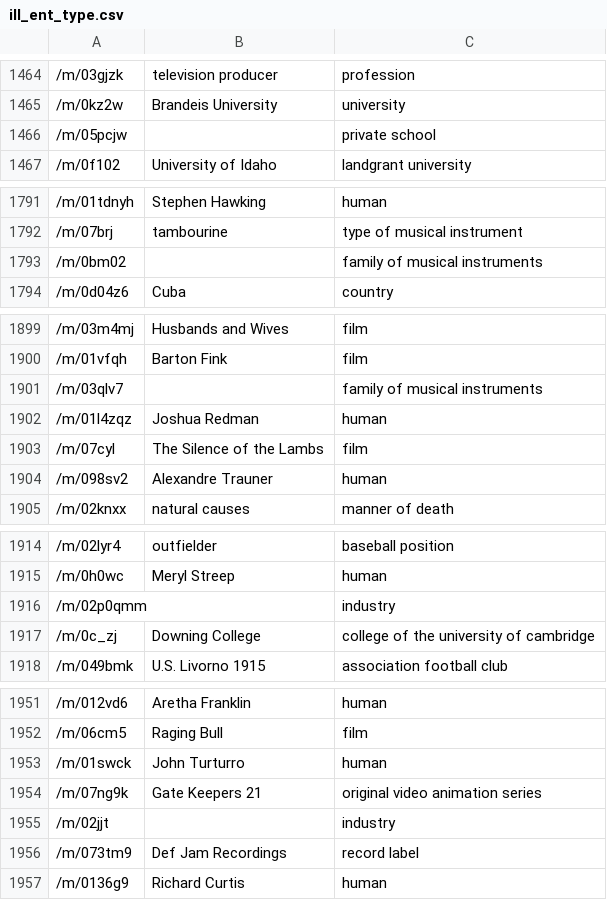
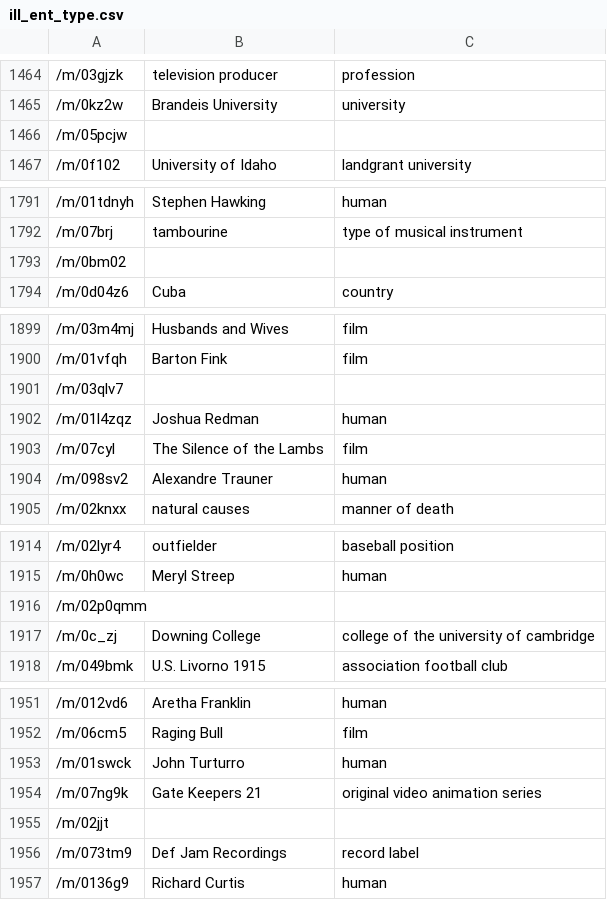
Before and after one commit to paichichi/learning-pytorch, a CSV file: ill_ent_type.csv, drawn as a sheet; only a part is shown, gaps mark what is left out; the diff covers the shown part only.

```diff
--- a/ill_ent_type.csv
+++ b/ill_ent_type.csv
@@ -1465,3 +1465,3 @@
 /m/0kz2w,Brandeis University,university
-/m/05pcjw,,private school
+/m/05pcjw,,
 /m/0f102,University of Idaho,landgrant university
@@ -1792,3 +1792,3 @@
 /m/07brj,tambourine,type of musical instrument
-/m/0bm02,,family of musical instruments
+/m/0bm02,,
 /m/0d04z6,Cuba,country
@@ -1900,3 +1900,3 @@
 /m/01vfqh,Barton Fink,film
-/m/03qlv7,,family of musical instruments
+/m/03qlv7,,
 /m/01l4zqz,Joshua Redman,human
@@ -1915,3 +1915,3 @@
 /m/0h0wc,Meryl Streep,human
-/m/02p0qmm,,industry
+/m/02p0qmm,,
 /m/0c_zj,Downing College,college of the university of cambridge
@@ -1954,3 +1954,3 @@
 /m/07ng9k,Gate Keepers 21,original video animation series
-/m/02jjt,,industry
+/m/02jjt,,
 /m/073tm9,Def Jam Recordings,record label
```
Also changed, not shown: 42 edited cells elsewhere in this file, merged_data.csv, 5 other files.
